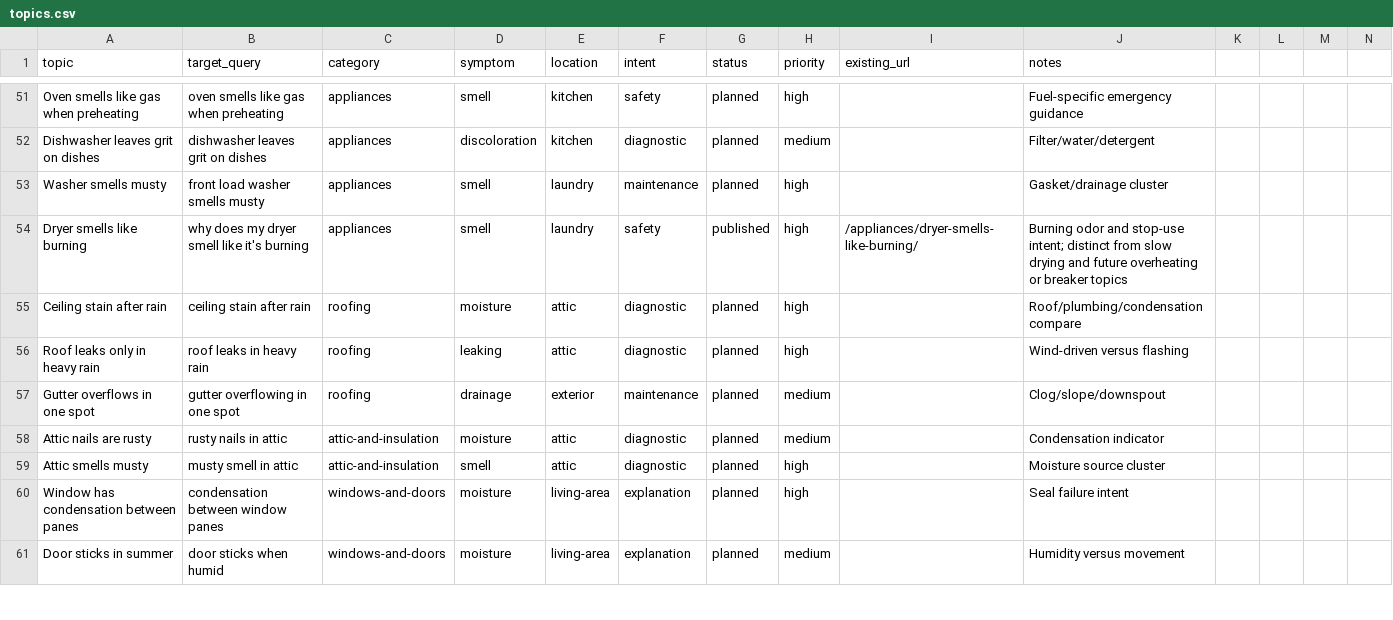
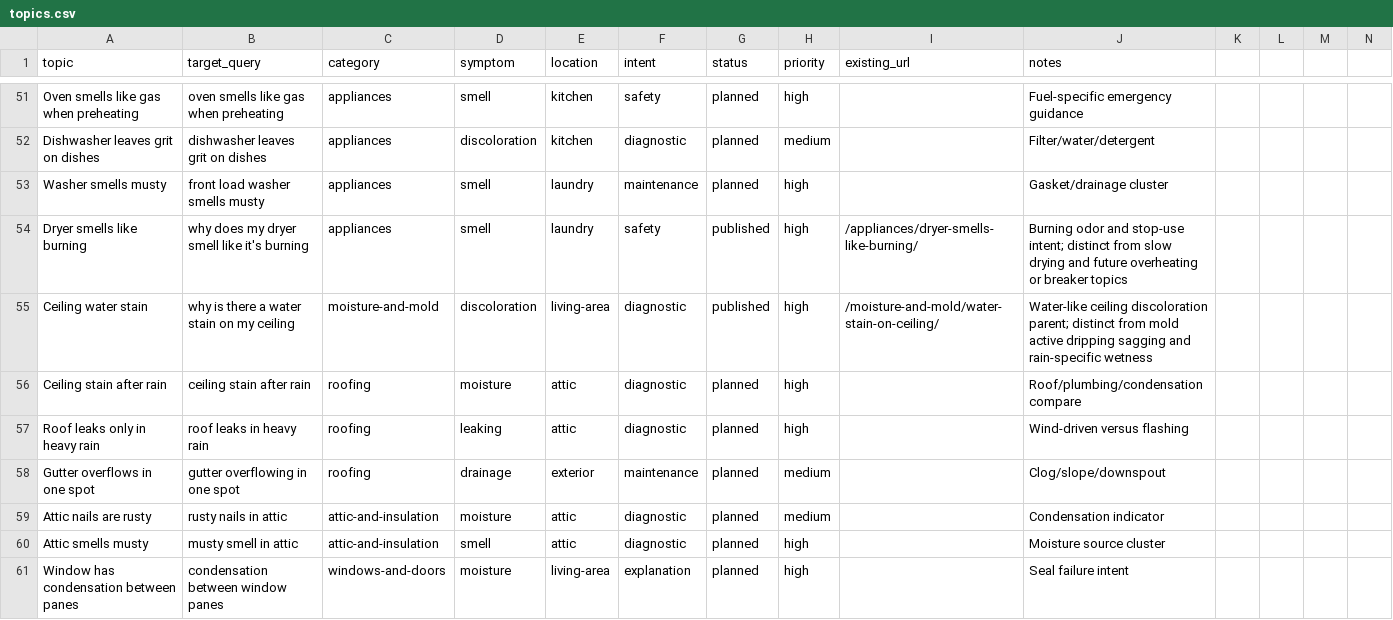
Before and after one commit to gageg123-de/housewise, a CSV file: content/topics.csv, drawn as a sheet; only a part is shown, gaps mark what is left out; the shorter side is filled out with more unchanged rows.

```diff
--- a/content/topics.csv
+++ b/content/topics.csv
@@ -54,2 +54,3 @@ Washer smells musty,front load washer smells musty,appliances,smell,laundry,main
 Dryer smells like burning,why does my dryer smell like it's burning,appliances,smell,laundry,safety,published,high,/appliances/dryer-smells-like-burning/,Burning odor and stop-use intent; distinct from slow drying and future overheating or breaker topics
+Ceiling water stain,why is there a water stain on my ceiling,moisture-and-mold,discoloration,living-area,diagnostic,published,high,/moisture-and-mold/water-stain-on-ceiling/,Water-like ceiling discoloration parent; distinct from mold active dripping sagging and rain-specific wetness
 Ceiling stain after rain,ceiling stain after rain,roofing,moisture,attic,diagnostic,planned,high,,Roof/plumbing/condensation compare
```
Also changed, not shown: content-deployment/pinterest-blog-content/index.csv, 8 other files.
